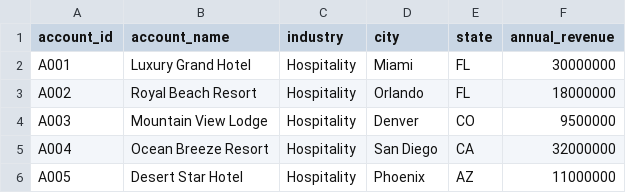
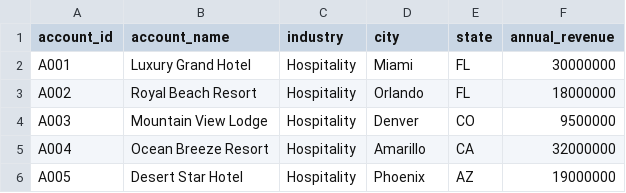
Before and after one commit to bestdevopsengineer/Hospitality, a CSV file: salesforce_accounts_update.csv, drawn as a sheet.

```diff
--- a/salesforce_accounts_update.csv
+++ b/salesforce_accounts_update.csv
@@ -4,3 +4,3 @@ A002,Royal Beach Resort,Hospitality,Orlando,FL,18000000
 A003,Mountain View Lodge,Hospitality,Denver,CO,9500000
-A004,Ocean Breeze Resort,Hospitality,San Diego,CA,32000000
-A005,Desert Star Hotel,Hospitality,Phoenix,AZ,11000000
+A004,Ocean Breeze Resort,Hospitality,Amarillo,CA,32000000
+A005,Desert Star Hotel,Hospitality,Phoenix,AZ,19000000
```
Also changed, not shown: 1 other file.
